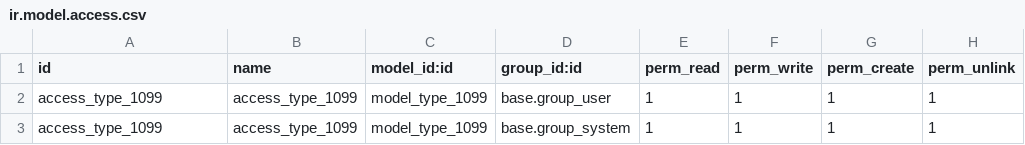
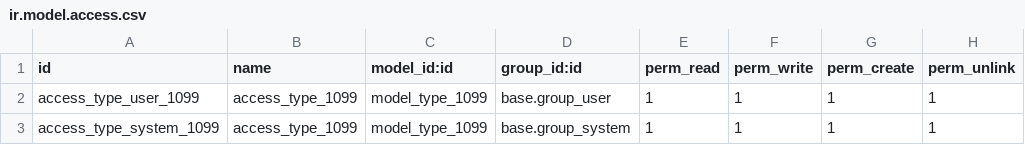
Before and after one commit to OCA/l10n-usa, a CSV file: l10n_us_form_1099/security/ir.model.access.csv, drawn as a sheet.

Commit message:
[FIX] CI, make unique ID for access right

```diff
--- a/l10n_us_form_1099/security/ir.model.access.csv
+++ b/l10n_us_form_1099/security/ir.model.access.csv
@@ -1,3 +1,3 @@
 id,name,model_id:id,group_id:id,perm_read,perm_write,perm_create,perm_unlink
-access_type_1099,access_type_1099,model_type_1099,base.group_user,1,1,1,1
-access_type_1099,access_type_1099,model_type_1099,base.group_system,1,1,1,1
+access_type_user_1099,access_type_1099,model_type_1099,base.group_user,1,1,1,1
+access_type_system_1099,access_type_1099,model_type_1099,base.group_system,1,1,1,1
```
